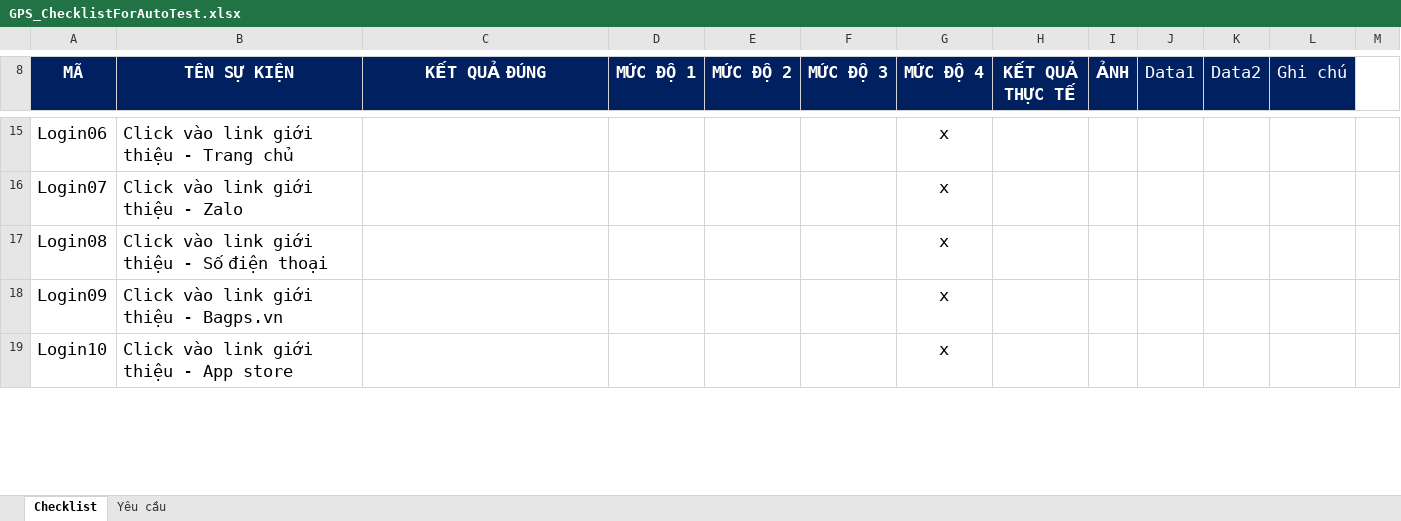
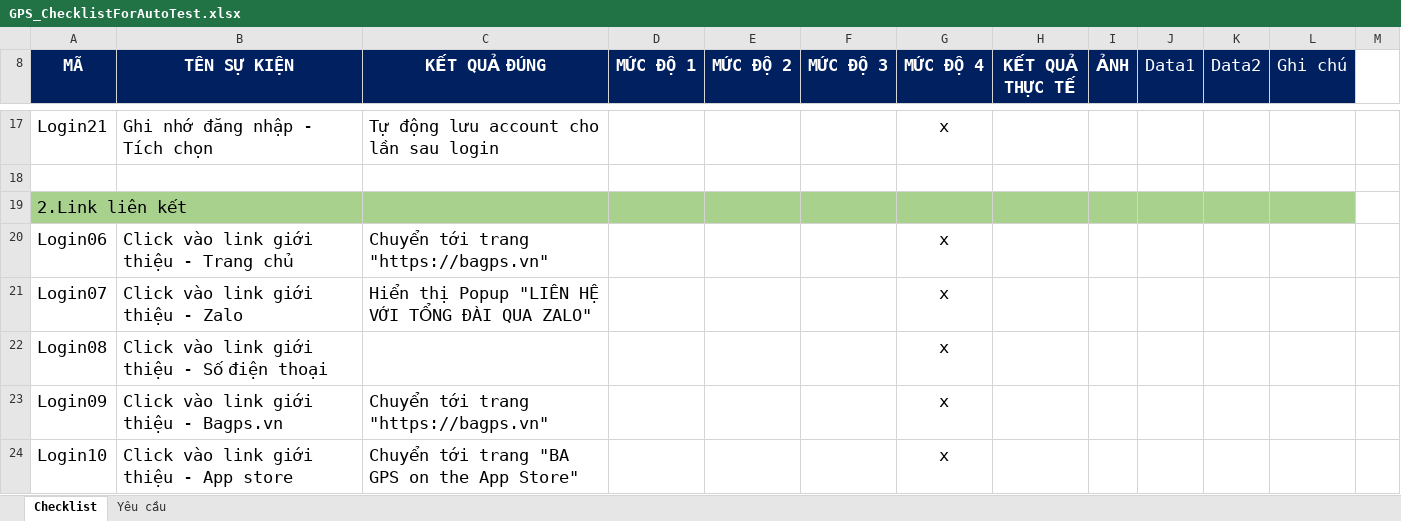
Before and after one commit to truongvck3313/ba_gpsv2, an Excel workbook: rac/GPS_ChecklistForAutoTest.xlsx, sheet Checklist, drawn as a sheet; only a part is shown, gaps mark what is left out; values as stored, in another font and other column widths than the file's, no borders; addresses are those after the commit; the diff covers the shown part only; the diff names each change by its address in the sheet, - before the commit and + after, or states it on an @@ line.

```diff
--- a/rac/GPS_ChecklistForAutoTest.xlsx (sheet Checklist)
+++ b/rac/GPS_ChecklistForAutoTest.xlsx (sheet Checklist)
+row 17: Login21 | Ghi nhớ đăng nhập - Tích chọn | Tự động lưu account cho lần sau login |  |  |  | x
+row 18: (empty)
+row 19: 2.Link liên kết
-C20 (KẾT QUẢ ĐÚNG): (empty)
+C20 (KẾT QUẢ ĐÚNG): Chuyển tới trang "https://bagps.vn"
-C21 (KẾT QUẢ ĐÚNG): (empty)
+C21 (KẾT QUẢ ĐÚNG): Hiển thị Popup "LIÊN HỆ VỚI TỔNG ĐÀI QUA ZALO"
-C23 (KẾT QUẢ ĐÚNG): (empty)
+C23 (KẾT QUẢ ĐÚNG): Chuyển tới trang "https://bagps.vn"
-C24 (KẾT QUẢ ĐÚNG): (empty)
+C24 (KẾT QUẢ ĐÚNG): Chuyển tới trang "BA GPS on the App Store"
```
Also changed, not shown: 408 added rows, 6 removed rows, 2 hidden or unhidden rows, 14 edited cells, cell formats and merged cells elsewhere in this sheet, hidden cells, GPS_ChecklistForAutoTest.xlsx, 7 other files.
